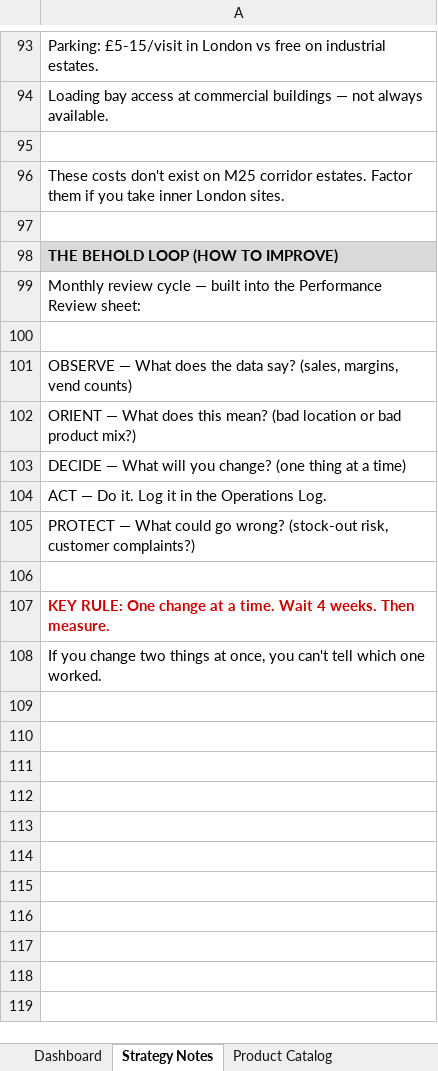
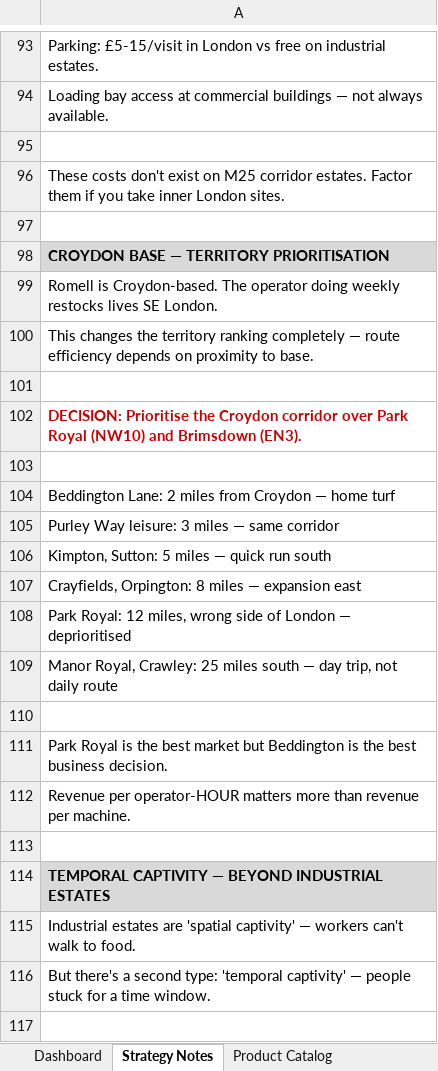
Before and after one commit to Rwb3n/vending-research, an Excel workbook: TheSnackChoice_London_Research.xlsx, sheet Strategy Notes, drawn as a sheet; only a part is shown, gaps mark what is left out; the shorter side is filled out with more unchanged rows; values as stored, in another font and other column widths than the file's, no borders; the diff covers the shown part only; the diff names each change by its address in the sheet, - before the commit and + after, or states it on an @@ line.

```diff
--- a/TheSnackChoice_London_Research.xlsx (sheet Strategy Notes)
+++ b/TheSnackChoice_London_Research.xlsx (sheet Strategy Notes)
+row 98: CROYDON BASE — TERRITORY PRIORITISATION
+row 99: Romell is Croydon-based. The operator doing weekly restocks lives SE London.
+row 100: This changes the territory ranking completely — route efficiency depends on proximity to base.
+row 101: (empty)
+row 102: DECISION: Prioritise the Croydon corridor over Park Royal (NW10) and Brimsdown (EN3).
+row 103: (empty)
+row 104: Beddington Lane: 2 miles from Croydon — home turf
+row 105: Purley Way leisure: 3 miles — same corridor
+row 106: Kimpton, Sutton: 5 miles — quick run south
+row 107: Crayfields, Orpington: 8 miles — expansion east
+row 108: Park Royal: 12 miles, wrong side of London — deprioritised
+row 109: Manor Royal, Crawley: 25 miles south — day trip, not daily route
+row 110: (empty)
+row 111: Park Royal is the best market but Beddington is the best business decision.
+row 112: Revenue per operator-HOUR matters more than revenue per machine.
+row 113: (empty)
+row 114: TEMPORAL CAPTIVITY — BEYOND INDUSTRIAL ESTATES
+row 115: Industrial estates are 'spatial captivity' — workers can't walk to food.
+row 116: But there's a second type: 'temporal captivity' — people stuck for a time window.
+row 117: (empty)
```
Also changed, not shown: 26 added rows elsewhere in this sheet, 3 other files.
